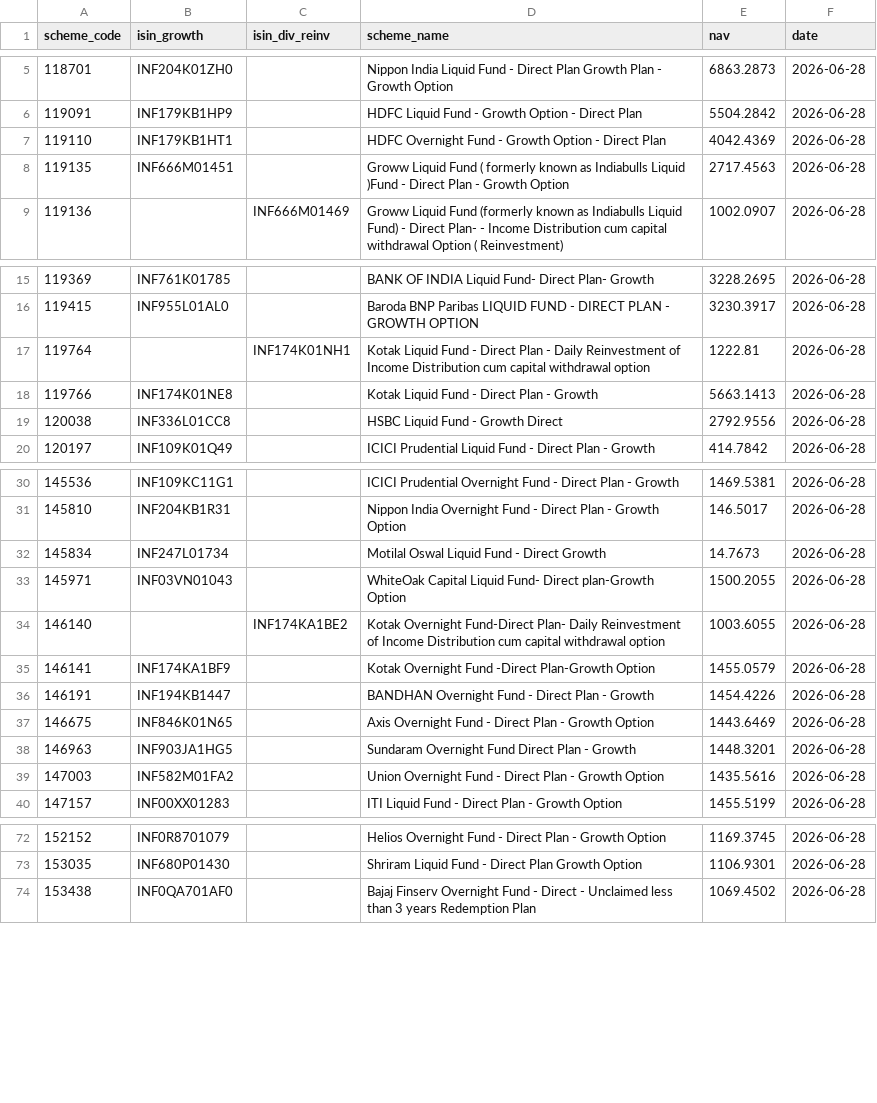
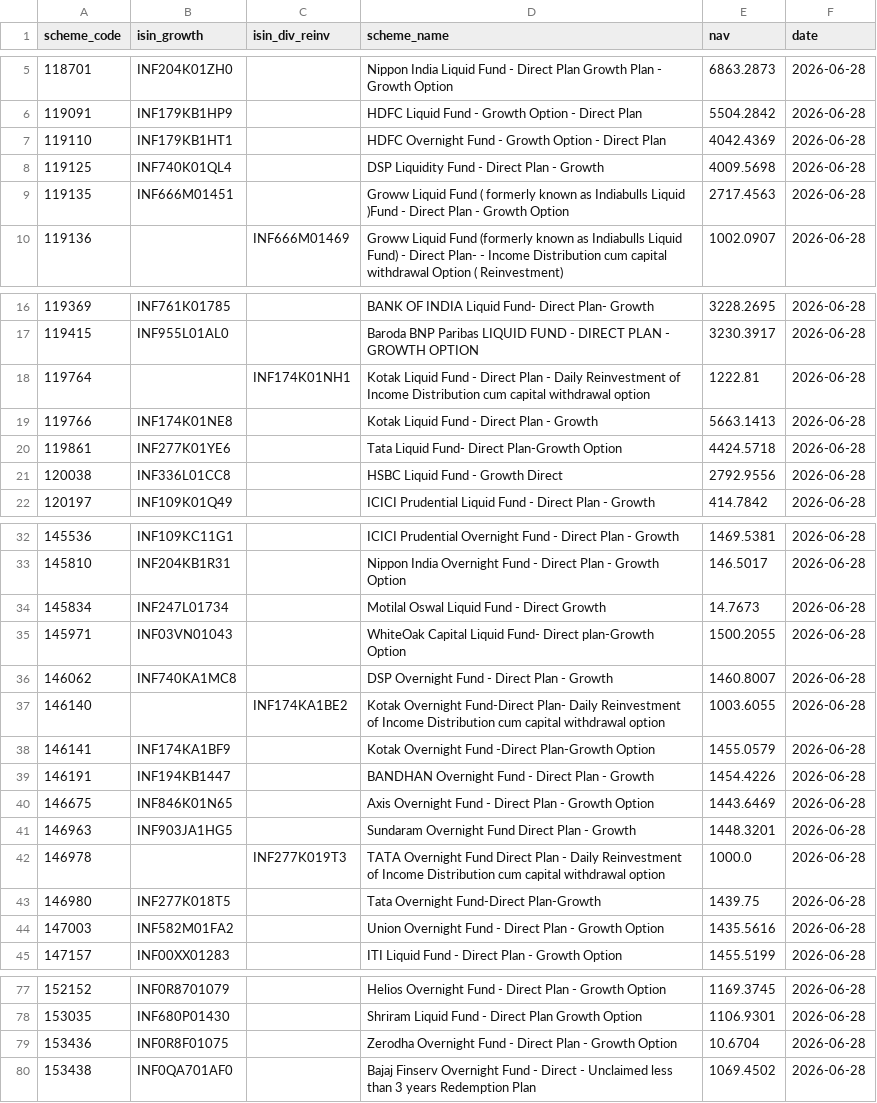
Before and after one commit to finfee-ai/nav-data-dump, a CSV file: data/daily/2026-06-28.csv, drawn as a sheet; only a part is shown, gaps mark what is left out; the diff names each change by its address in the sheet, - before the commit and + after, or states it on an @@ line.

```diff
--- a/data/daily/2026-06-28.csv
+++ b/data/daily/2026-06-28.csv
+row 8: 119125 | INF740K01QL4 |  | DSP Liquidity Fund - Direct Plan - Growth | 4009.5698 | 2026-06-28
+row 20: 119861 | INF277K01YE6 |  | Tata Liquid Fund- Direct Plan-Growth Option | 4424.5718 | 2026-06-28
+row 36: 146062 | INF740KA1MC8 |  | DSP Overnight Fund - Direct Plan - Growth | 1460.8007 | 2026-06-28
+row 42: 146978 |  | INF277K019T3 | TATA Overnight Fund Direct Plan - Daily Reinvestment of Income Distribution cum capital withdrawal option | 1000.0 | 2026-06-28
+row 43: 146980 | INF277K018T5 |  | Tata Overnight Fund-Direct Plan-Growth | 1439.75 | 2026-06-28
+row 79: 153436 | INF0R8F01075 |  | Zerodha Overnight Fund - Direct Plan - Growth Option | 10.6704 | 2026-06-28
```
Also changed, not shown: data/daily/2026-06-26.csv, data/latest.csv, 3 other files.
